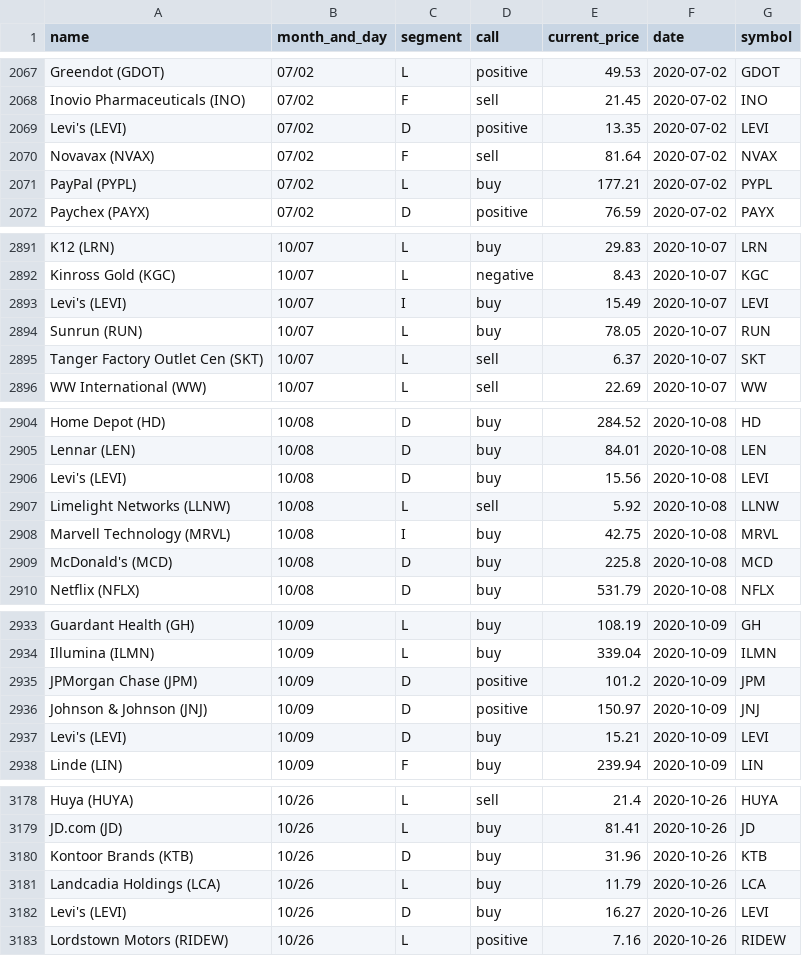
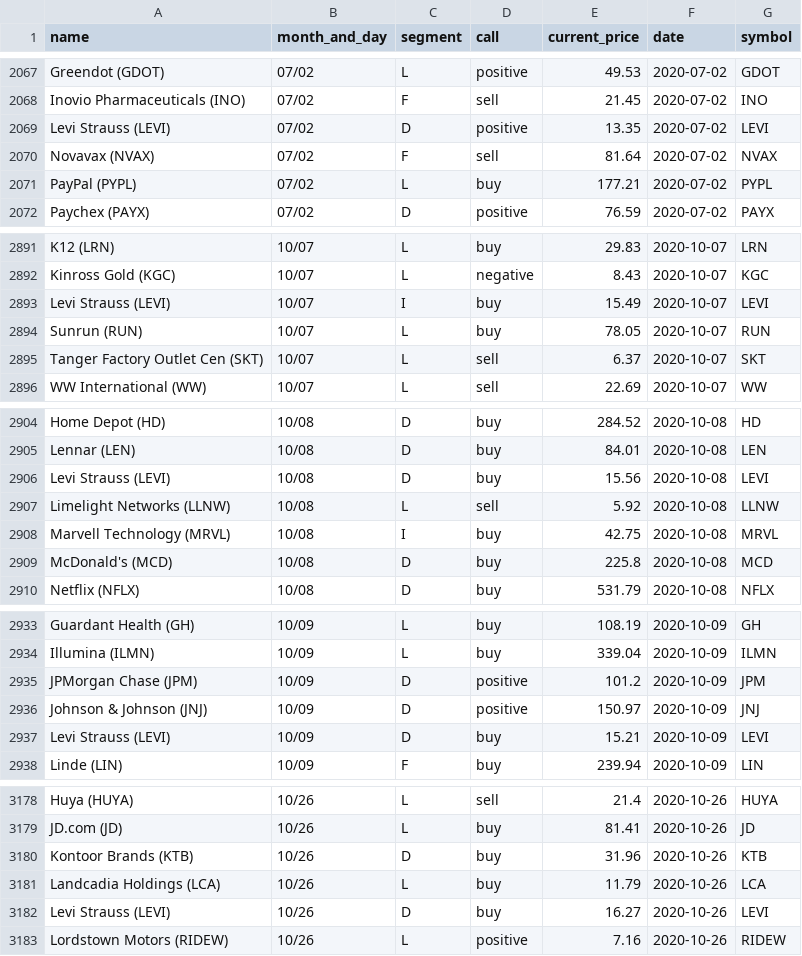
Before and after one commit to gaborvecsei/Mad-Money-Backtesting, a CSV file: mad_money_recommendations.csv, drawn as a sheet; only a part is shown, gaps mark what is left out; the diff covers the shown part only.

```diff
--- a/mad_money_recommendations.csv
+++ b/mad_money_recommendations.csv
@@ -2068,3 +2068,3 @@ Greendot (GDOT),07/02,L,positive,49.53,2020-07-02,GDOT
 Inovio Pharmaceuticals (INO),07/02,F,sell,21.45,2020-07-02,INO
-Levi's (LEVI),07/02,D,positive,13.35,2020-07-02,LEVI
+Levi Strauss (LEVI),07/02,D,positive,13.35,2020-07-02,LEVI
 Novavax (NVAX),07/02,F,sell,81.64,2020-07-02,NVAX
@@ -2892,3 +2892,3 @@ K12 (LRN),10/07,L,buy,29.83,2020-10-07,LRN
 Kinross Gold (KGC),10/07,L,negative,8.43,2020-10-07,KGC
-Levi's (LEVI),10/07,I,buy,15.49,2020-10-07,LEVI
+Levi Strauss (LEVI),10/07,I,buy,15.49,2020-10-07,LEVI
 Sunrun (RUN),10/07,L,buy,78.05,2020-10-07,RUN
@@ -2905,3 +2905,3 @@ Home Depot (HD),10/08,D,buy,284.52,2020-10-08,HD
 Lennar (LEN),10/08,D,buy,84.01,2020-10-08,LEN
-Levi's (LEVI),10/08,D,buy,15.56,2020-10-08,LEVI
+Levi Strauss (LEVI),10/08,D,buy,15.56,2020-10-08,LEVI
 Limelight Networks (LLNW),10/08,L,sell,5.92,2020-10-08,LLNW
@@ -2936,3 +2936,3 @@ JPMorgan Chase (JPM),10/09,D,positive,101.2,2020-10-09,JPM
 Johnson & Johnson (JNJ),10/09,D,positive,150.97,2020-10-09,JNJ
-Levi's (LEVI),10/09,D,buy,15.21,2020-10-09,LEVI
+Levi Strauss (LEVI),10/09,D,buy,15.21,2020-10-09,LEVI
 Linde (LIN),10/09,F,buy,239.94,2020-10-09,LIN
@@ -3181,3 +3181,3 @@ Kontoor Brands (KTB),10/26,D,buy,31.96,2020-10-26,KTB
 Landcadia Holdings (LCA),10/26,L,buy,11.79,2020-10-26,LCA
-Levi's (LEVI),10/26,D,buy,16.27,2020-10-26,LEVI
+Levi Strauss (LEVI),10/26,D,buy,16.27,2020-10-26,LEVI
 Lordstown Motors (RIDEW),10/26,L,positive,7.16,2020-10-26,RIDEW
```
Also changed, not shown: 17 added rows and 9 edited cells elsewhere in this file.
